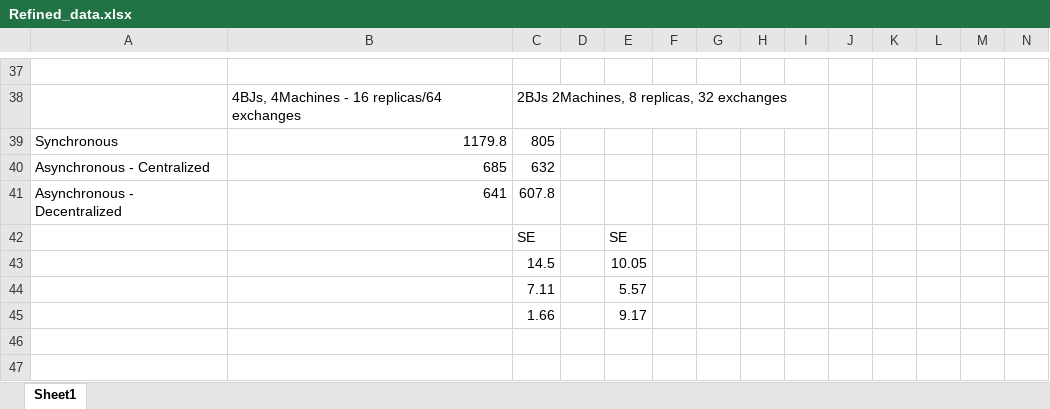
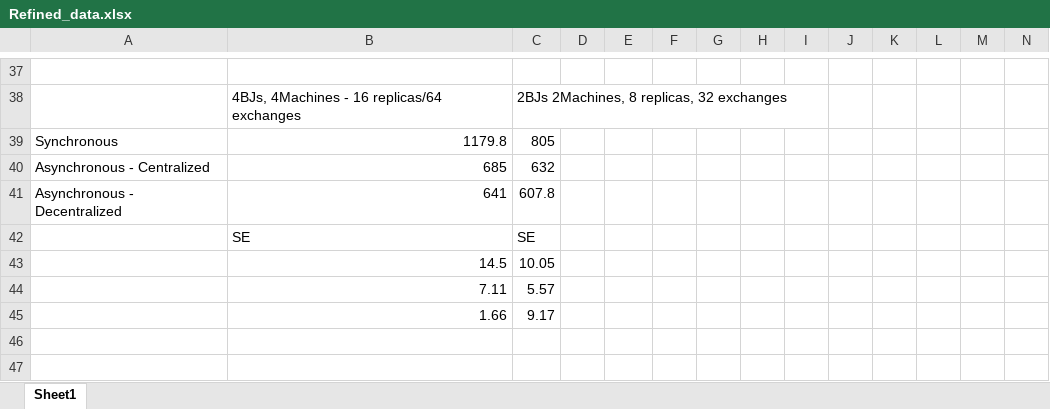
Before and after one commit to saga-project/saga-cpp-legacy-projects, an Excel workbook: papers/async-re/data/Refined_data.xlsx, sheet Sheet1, drawn as a sheet; only a part is shown, gaps mark what is left out; values as stored, in another font and other column widths than the file's, no borders; charts and pictures not drawn; removed rows and columns are numbered as before the commit, all else as after; rows hold the shown columns only; the diff names each change by its address in the sheet, - before the commit and + after, or states it on an @@ line.

```diff
--- a/papers/async-re/data/Refined_data.xlsx (sheet Sheet1)
+++ b/papers/async-re/data/Refined_data.xlsx (sheet Sheet1)
-row 42:  |  | SE |  | SE
-row 43:  |  | 14.5 |  | 10.05
-row 44:  |  | 7.11 |  | 5.57
-row 45:  |  | 1.66 |  | 9.17
+row 42:  | SE | SE
+row 43:  | 14.5 | 10.05
+row 44:  | 7.11 | 5.57
+row 45:  | 1.66 | 9.17
```
Also changed, not shown: charts or pictures, 6 other files.
